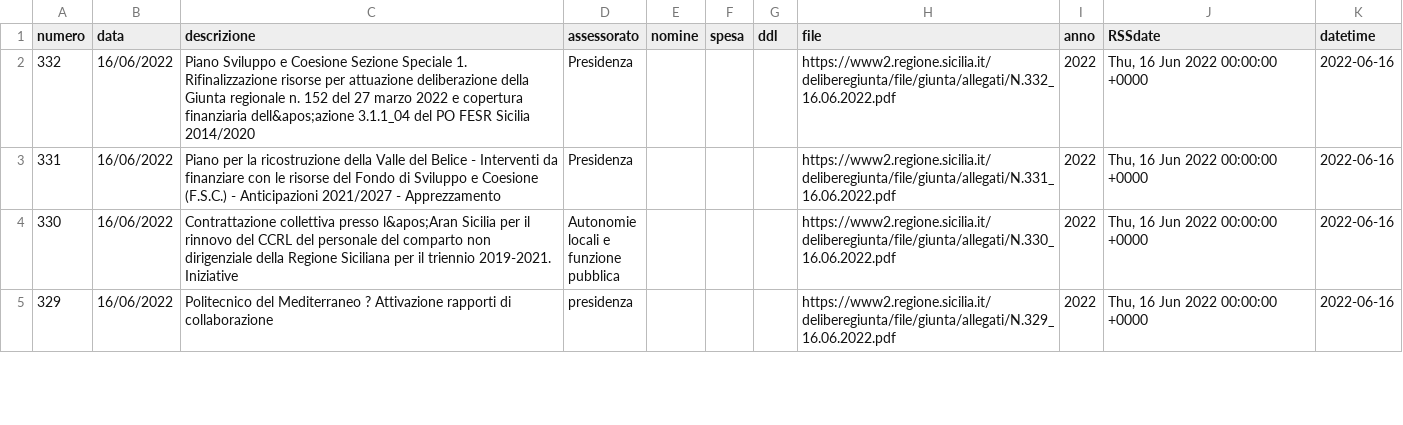
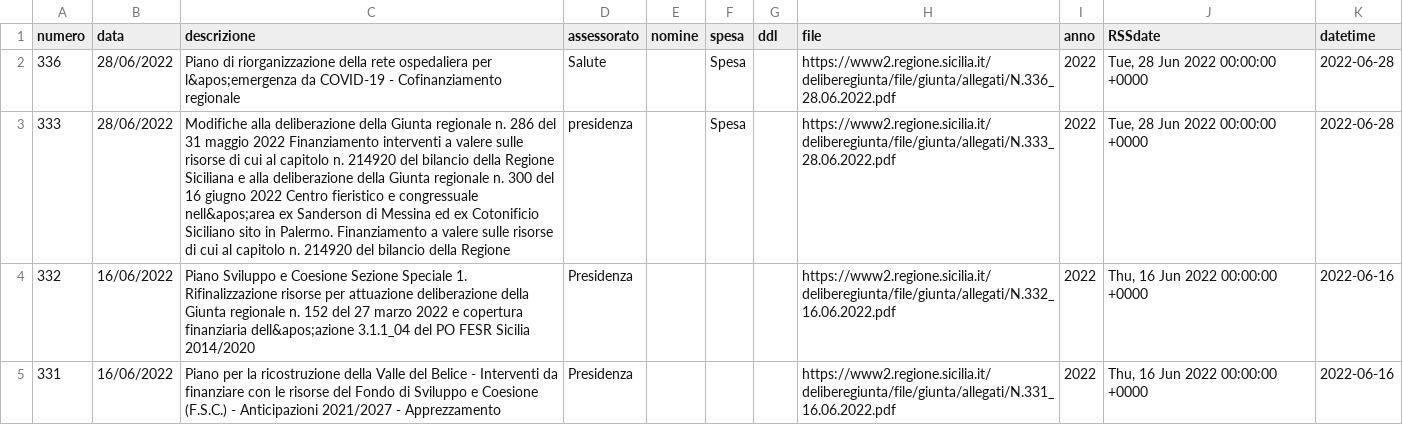
Before and after one commit to opendatasicilia/RSSdisegniLeggeAssembleaRegionaleSiciliana, a CSV file: docs/delibereLeggi.csv, drawn as a sheet; only a part is shown; the shorter side is filled out with more unchanged rows; the diff names each change by its address in the sheet, - before the commit and + after, or states it on an @@ line.

```diff
--- a/docs/delibereLeggi.csv
+++ b/docs/delibereLeggi.csv
+row 2: 336 | 28/06/2022 | Piano di riorganizzazione della rete ospedaliera per l&apos;emergenza da COVID-19 - Cofinanziamento regionale | Salute |  | Spesa |  | https://www2.regione.sicilia.it/deliberegiunta/file/giunta/allegati/N.336_28.06.2022.pdf | 2022 | Tue, 28 Jun 2022 00:00:00 +0000 | 2022-06-28
+row 3: 333 | 28/06/2022 | Modifiche alla deliberazione della Giunta regionale n. 286 del 31 maggio 2022 Finanziamento interventi a valere sulle risorse di cui al capitolo n. 214920 del bilancio della Regione Siciliana e alla deliberazione della Giunta regionale n. 300 del 16 giugno 2022 Centro fieristico e congressuale nell&apos;area ex Sanderson di Messina ed ex Cotonificio Siciliano sito in Palermo. Finanziamento a valere sulle risorse di cui al capitolo n. 214920 del bilancio della Regione | presidenza |  | Spesa |  | https://www2.regione.sicilia.it/deliberegiunta/file/giunta/allegati/N.333_28.06.2022.pdf | 2022 | Tue, 28 Jun 2022 00:00:00 +0000 | 2022-06-28
```
Also changed, not shown: 1 other file.
